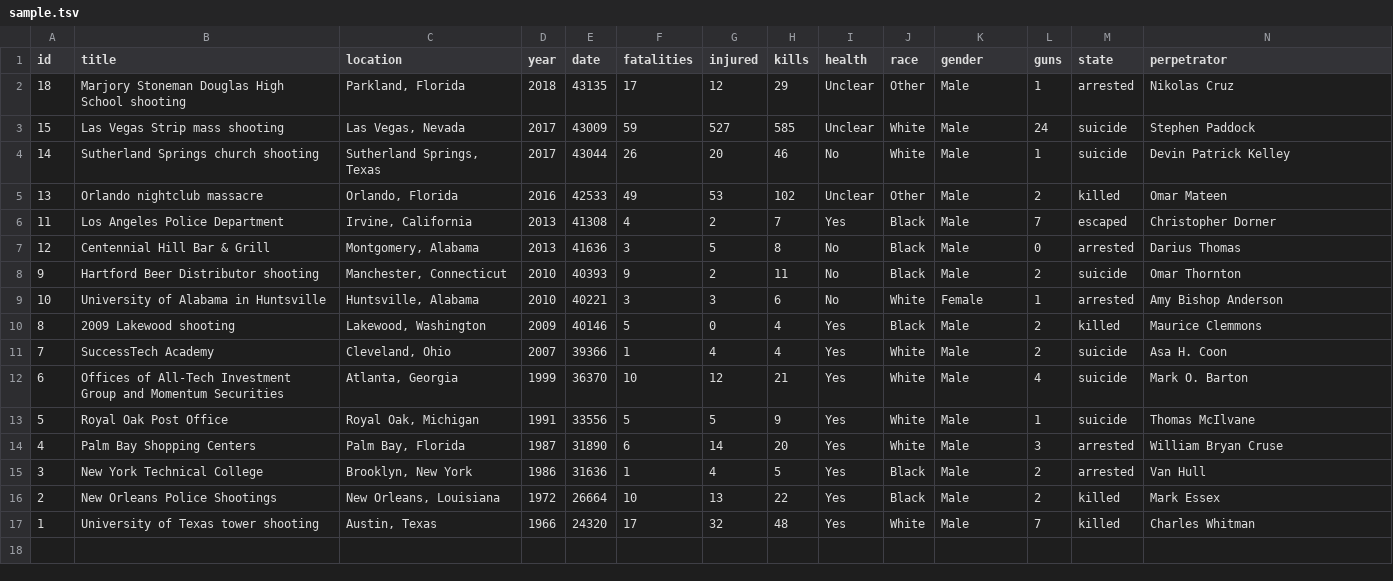
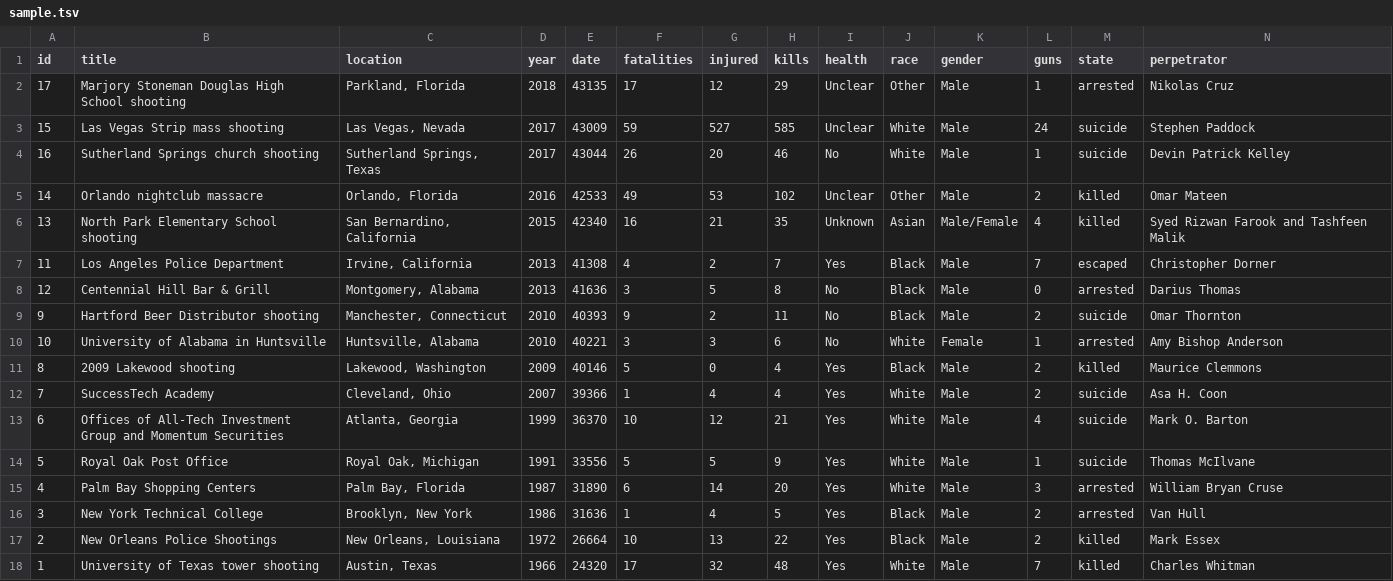
Before and after one commit to andreabenedetti/killingbees, a TSV file: data/sample.tsv, drawn as a sheet.

Commit message:
edit
san bernardino

```diff
--- a/data/sample.tsv
+++ b/data/sample.tsv
@@ -1,6 +1,7 @@
 id	title	location	year	date	fatalities	injured	kills	health	race	gender	guns	state	perpetrator
-18	Marjory Stoneman Douglas High School shooting	Parkland, Florida	2018	43135	17	12	29	Unclear	Other	Male	1	arrested	Nikolas Cruz
+17	Marjory Stoneman Douglas High School shooting	Parkland, Florida	2018	43135	17	12	29	Unclear	Other	Male	1	arrested	Nikolas Cruz
 15	Las Vegas Strip mass shooting	Las Vegas, Nevada	2017	43009	59	527	585	Unclear	White	Male	24	suicide	Stephen Paddock
-14	Sutherland Springs church shooting	Sutherland Springs, Texas	2017	43044	26	20	46	No	White	Male	1	suicide	Devin Patrick Kelley
-13	Orlando nightclub massacre	Orlando, Florida	2016	42533	49	53	102	Unclear	Other	Male	2	killed	Omar Mateen
+16	Sutherland Springs church shooting	Sutherland Springs, Texas	2017	43044	26	20	46	No	White	Male	1	suicide	Devin Patrick Kelley
+14	Orlando nightclub massacre	Orlando, Florida	2016	42533	49	53	102	Unclear	Other	Male	2	killed	Omar Mateen
+13	North Park Elementary School shooting	San Bernardino, California	2015	42340	16	21	35	Unknown	Asian	Male/Female	4	killed	Syed Rizwan Farook and Tashfeen Malik
 11	Los Angeles Police Department	Irvine, California	2013	41308	4	2	7	Yes	Black	Male	7	escaped	Christopher Dorner
```
